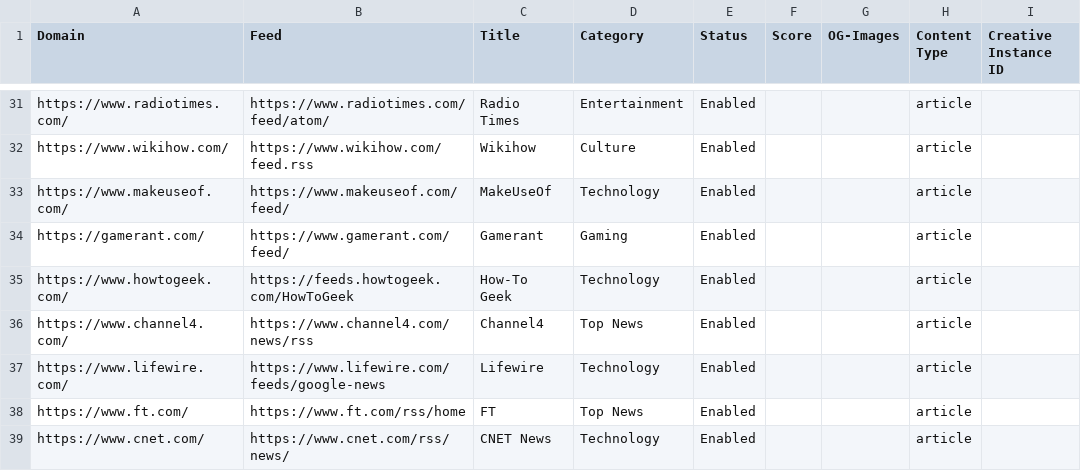
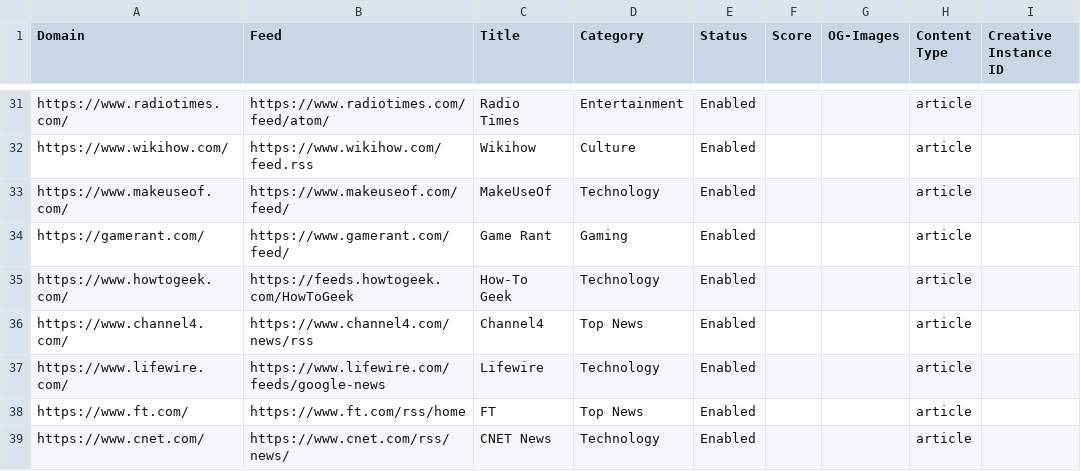
Before and after one commit to brave/news-aggregator, a CSV file: sources/sources.en_GB.csv, drawn as a sheet; only a part is shown, gaps mark what is left out; the diff names each change by its address in the sheet, - before the commit and + after, or states it on an @@ line.

Commit message:
Fixed domain deps

```diff
--- a/sources/sources.en_GB.csv
+++ b/sources/sources.en_GB.csv
-C34 (Title): Gamerant
+C34 (Title): Game Rant
```
Also changed, not shown: 4 other files.
